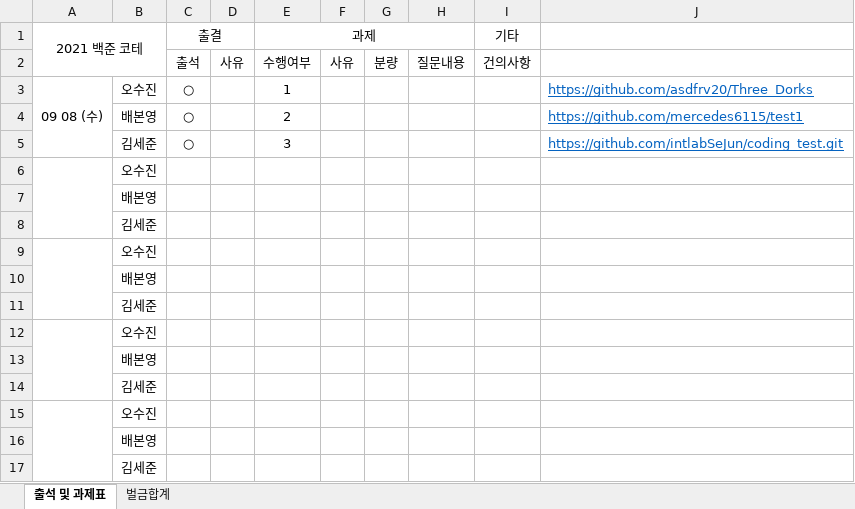
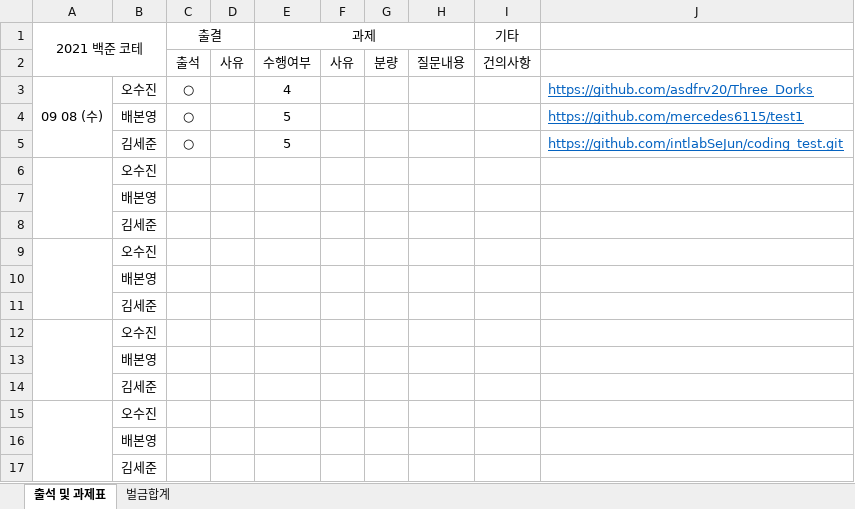
Before and after one commit to intlabSeJun/coding_test, an Excel workbook: 코테 벌금표.xlsx, sheet 출석 및 과제표, drawn as a sheet; values as stored, in another font and other column widths than the file's, no borders; the diff names each change by its address in the sheet, - before the commit and + after, or states it on an @@ line.

```diff
--- a/코테 벌금표.xlsx (sheet 출석 및 과제표)
+++ b/코테 벌금표.xlsx (sheet 출석 및 과제표)
-E3 (과제): 1
+E3 (과제): 4
-E4 (과제): 2
+E4 (과제): 5
-E5 (과제): 3
+E5 (과제): 5
```
Also changed, not shown: sheet 벌금합계, 1 other file.
